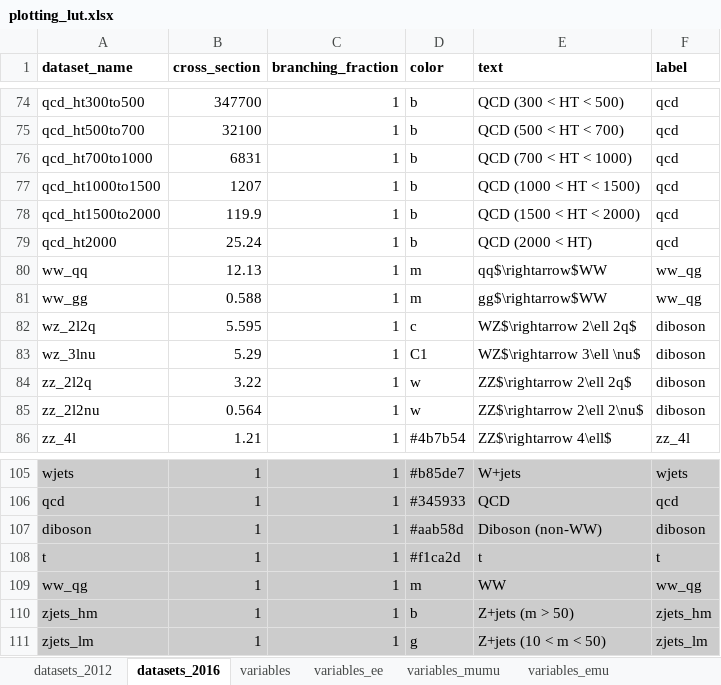
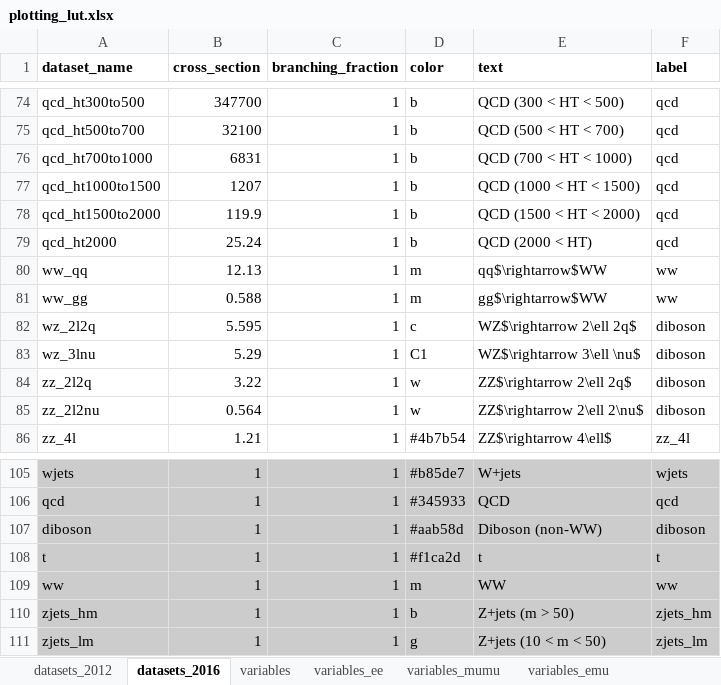
Before and after one commit to NWUHEP/analysis-tools, an Excel workbook: data/plotting_lut.xlsx, sheet datasets_2016, drawn as a sheet; only a part is shown, gaps mark what is left out; values as stored, in another font and other column widths than the file's, no borders; the diff names each change by its address in the sheet, - before the commit and + after, or states it on an @@ line.

```diff
--- a/data/plotting_lut.xlsx (sheet datasets_2016)
+++ b/data/plotting_lut.xlsx (sheet datasets_2016)
-F80:F81 (label): ww_qg
+F80:F81 (label): ww
-A109 (dataset_name): ww_qg
+A109 (dataset_name): ww
-F109 (label): ww_qg
+F109 (label): ww
```
Also changed, not shown: 9 other files.
